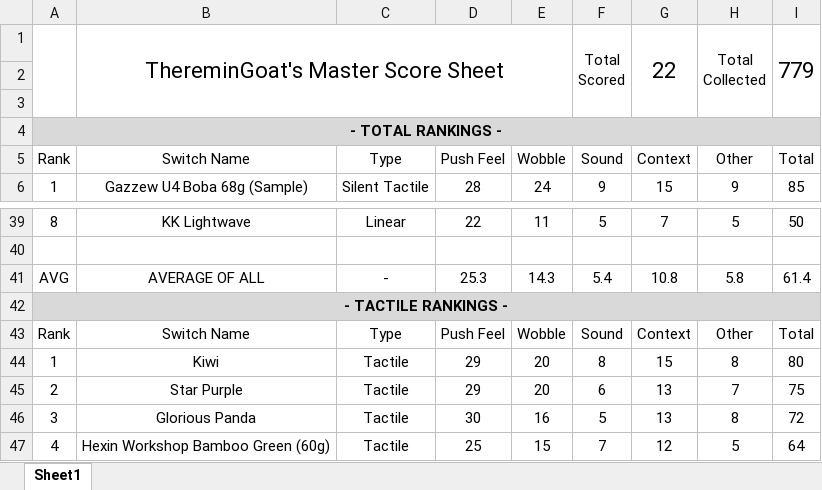
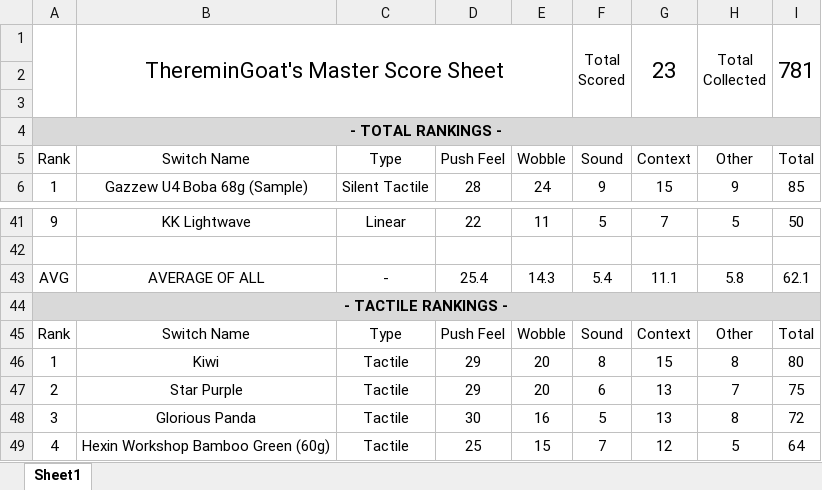
Before and after one commit to ThereminGoat/switch-scores, an Excel workbook: Composite Score Sheet.xlsx, sheet Sheet1, drawn as a sheet; only a part is shown, gaps mark what is left out; values as stored, in another font and other column widths than the file's, no borders; charts and pictures not drawn; addresses are those after the commit; the diff covers the shown part only; the diff names each change by its address in the sheet, - before the commit and + after, or states it on an @@ line.

```diff
--- a/Composite Score Sheet.xlsx (sheet Sheet1)
+++ b/Composite Score Sheet.xlsx (sheet Sheet1)
-G1 (Context): 22
+G1 (Context): 23
-I1 (Total): 779
+I1 (Total): 781
-A41 (Rank): 8
+A41 (Rank): 9
-D43 (Push Feel): 25.3
+D43 (Push Feel): 25.4
-G43 (Context): 10.8
+G43 (Context): 11.1
-I43 (Total): 61.4
+I43 (Total): 62.1
```
Also changed, not shown: 2 added rows and 21 edited cells elsewhere in this sheet, formulas that keep their value, 1 other file.
